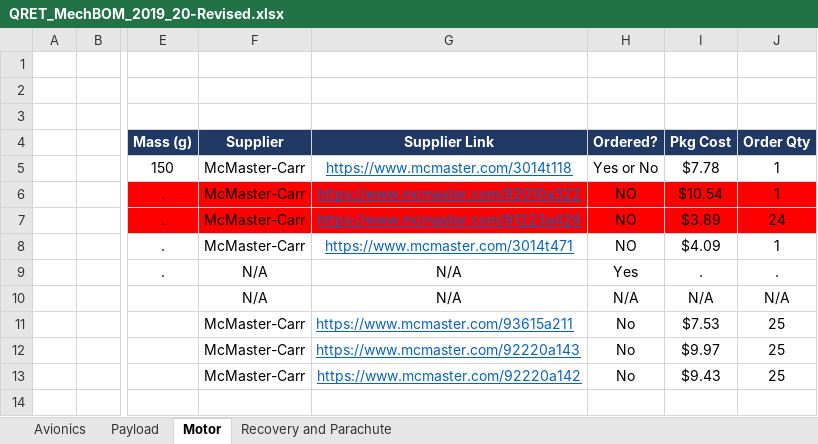
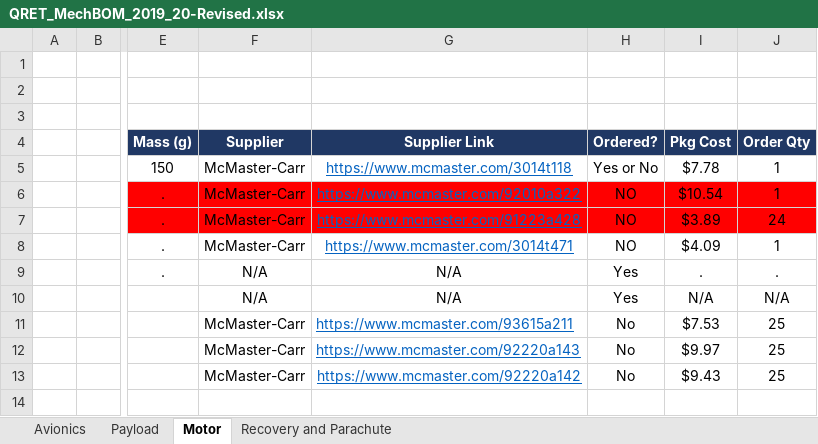
Before and after one commit to Queen-s-Rocket-Engineering-Team-2019-20/MechComponents_02102012, an Excel workbook: QRET_MechBOM_2019_20-Revised.xlsx, sheet Motor, drawn as a sheet; only a part is shown, gaps mark what is left out; values as stored, in another font and other column widths than the file's, no borders; the diff names each change by its address in the sheet, - before the commit and + after, or states it on an @@ line.

Commit message:
Update motor assembly

```diff
--- a/QRET_MechBOM_2019_20-Revised.xlsx (sheet Motor)
+++ b/QRET_MechBOM_2019_20-Revised.xlsx (sheet Motor)
-H10 (Ordered?): N/A
+H10 (Ordered?): Yes
```
Also changed, not shown: 9 other files.
